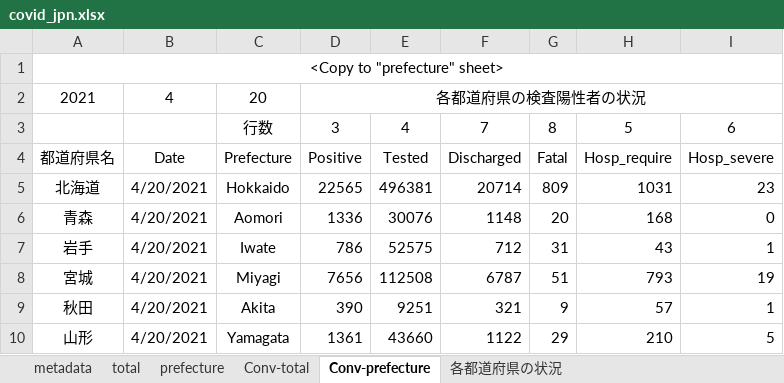
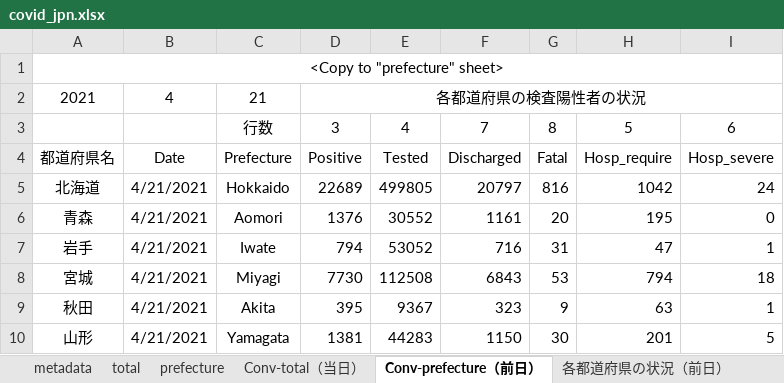
Before and after one commit to lisphilar/covid19-sir, an Excel workbook: data/japan/covid_jpn.xlsx, sheet Conv-prefecture（前日）, drawn as a sheet; only a part is shown; values as stored, in another font and other column widths than the file's, no borders; the diff covers the shown part only; the diff names each change by its address in the sheet, - before the commit and + after, or states it on an @@ line.

```diff
--- a/data/japan/covid_jpn.xlsx (sheet Conv-prefecture（前日）)
+++ b/data/japan/covid_jpn.xlsx (sheet Conv-prefecture（前日）)
-sheet tab: Conv-total
+sheet tab: Conv-total（当日）
-sheet tab: Conv-prefecture
+sheet tab: Conv-prefecture（前日）
-sheet tab: 各都道府県の状況
+sheet tab: 各都道府県の状況（前日）
-C2: 20
+C2: 21
-B5:B10: 4/20/2021
+B5:B10: 4/21/2021
-D5: 22565
+D5: 22689
-E5: 496381
+E5: 499805
-F5: 20714
+F5: 20797
-G5: 809
+G5: 816
-H5: 1031
+H5: 1042
-I5: 23
+I5: 24
-D6: 1336
+D6: 1376
-E6: 30076
+E6: 30552
-F6: 1148
+F6: 1161
-H6: 168
+H6: 195
-D7: 786
+D7: 794
-E7: 52575
+E7: 53052
-F7: 712
+F7: 716
-H7: 43
+H7: 47
-D8: 7656
+D8: 7730
-F8: 6787
+F8: 6843
-G8: 51
+G8: 53
-H8: 793
+H8: 794
-I8: 19
+I8: 18
-D9: 390
+D9: 395
-E9: 9251
+E9: 9367
-F9: 321
+F9: 323
-H9: 57
+H9: 63
-D10: 1361
+D10: 1381
-E10: 43660
+E10: 44283
-F10: 1122
+F10: 1150
-G10: 29
+G10: 30
-H10: 210
+H10: 201
```
Also changed, not shown: 227 edited cells elsewhere in this sheet, sheet prefecture, sheet 各都道府県の状況（前日）, sheet Conv-total（当日）, sheet total, other sheet tabs, formulas that keep their value, 2 other files.
